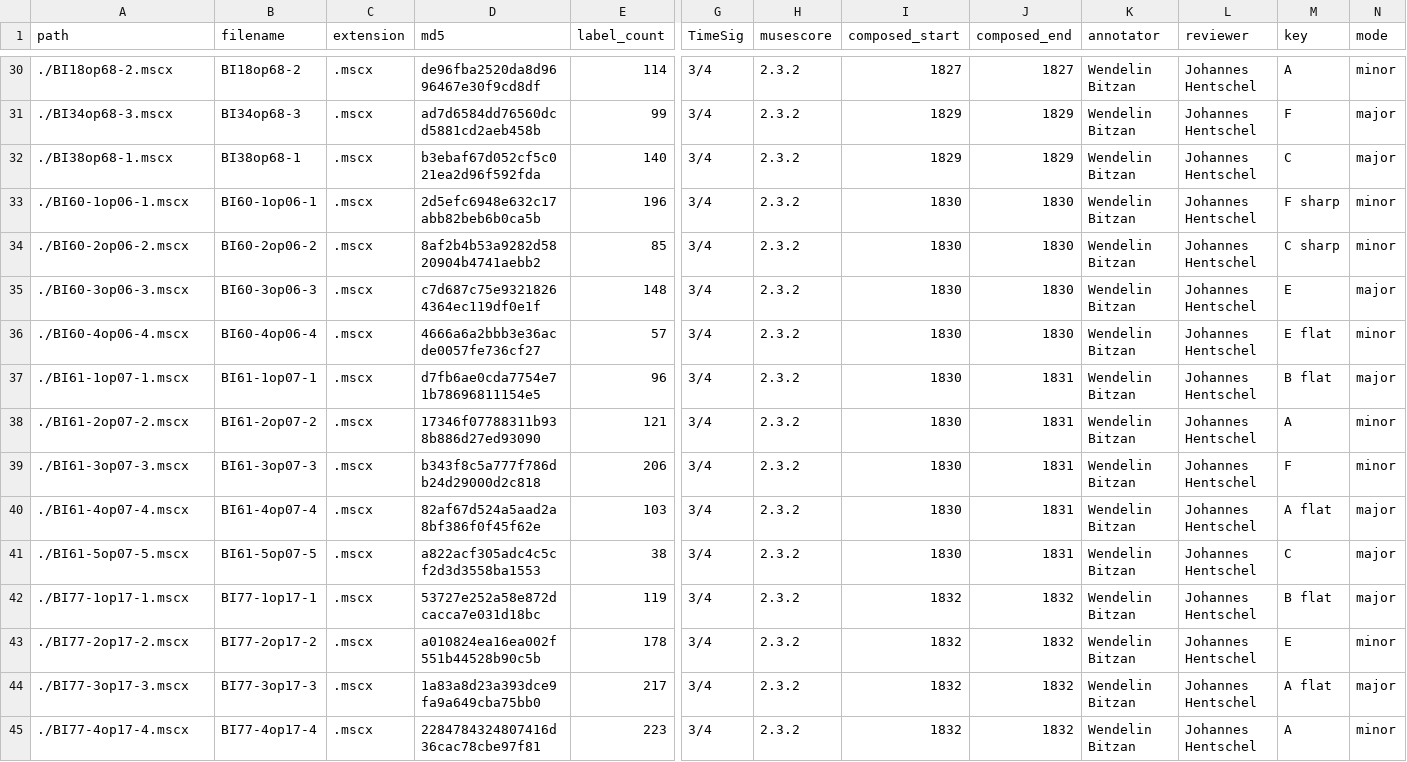
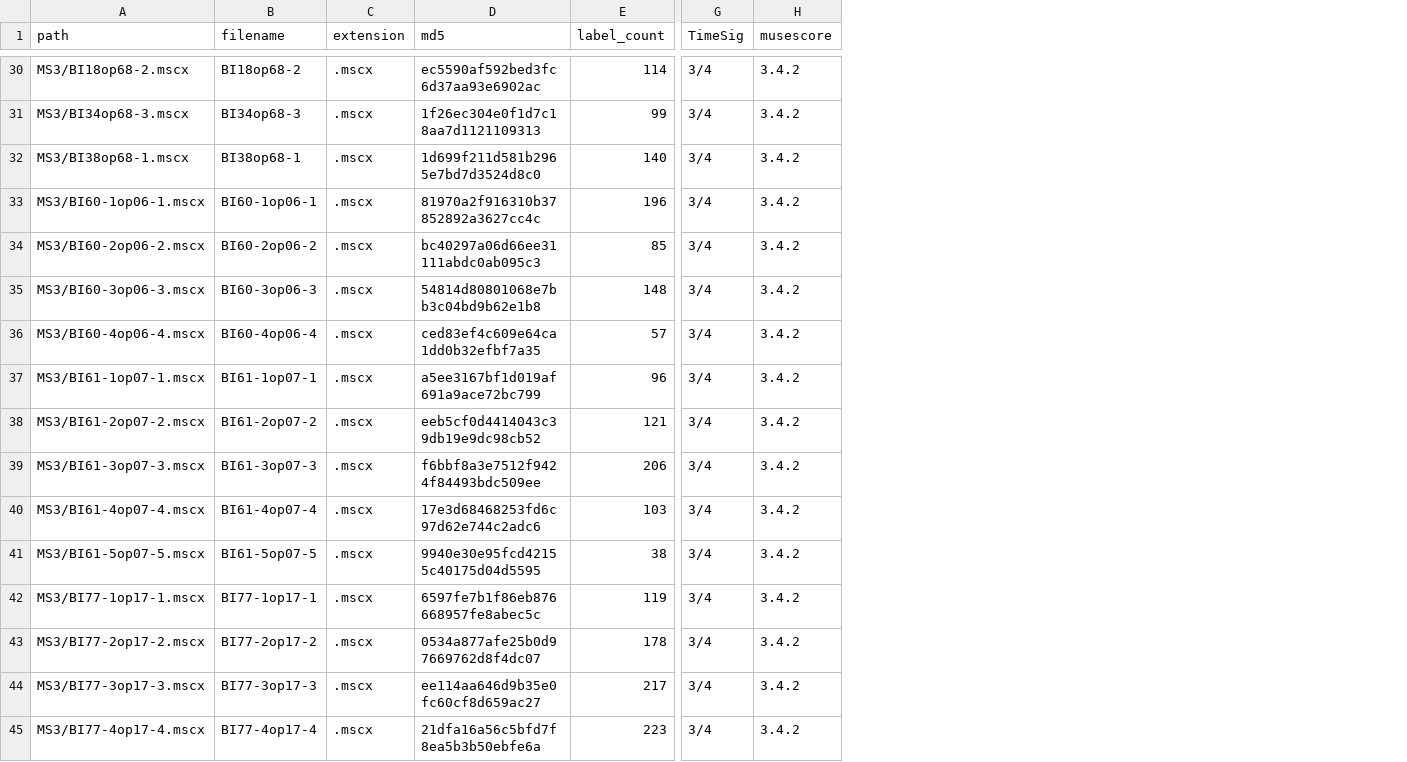
Before and after one commit to DCMLab/chopin_mazurkas, a TSV file: metadata.tsv, drawn as a sheet; only a part is shown, gaps mark what is left out; the diff covers the shown part only; the diff names each change by its address in the sheet, - before the commit and + after, or states it on an @@ line.

```diff
--- a/metadata.tsv
+++ b/metadata.tsv
-column I (composed_start), rows 30-45: 1827 | 1829 | 1829 | 1830 | 1830 | 1830 | 1830 | 1830 | 1830 | 1830 | 1830 | 1830 | 1832 | 1832 | 1832 | 1832
-column J (composed_end), rows 30-45: 1827 | 1829 | 1829 | 1830 | 1830 | 1830 | 1830 | 1831 | 1831 | 1831 | 1831 | 1831 | 1832 | 1832 | 1832 | 1832
-column K (annotator), rows 30-45: all Wendelin Bitzan
-column L (reviewer), rows 30-45: all Johannes Hentschel
-column M (key), rows 30-45: A | F | C | F sharp | C sharp | E | E flat | B flat | A | F | A flat | C | B flat | E | A flat | A
-column N (mode), rows 30-45: minor | major | major | minor | minor | major | minor | major | minor | minor | major | major | major | minor | major | minor
-A30 (path): ./BI18op68-2.mscx
+A30 (path): MS3/BI18op68-2.mscx
-D30 (md5): de96fba2520da8d9696467e30f9cd8df
+D30 (md5): ec5590af592bed3fc6d37aa93e6902ac
-H30:H45 (musescore): 2.3.2
+H30:H45 (musescore): 3.4.2
-A31 (path): ./BI34op68-3.mscx
+A31 (path): MS3/BI34op68-3.mscx
-D31 (md5): ad7d6584dd76560dcd5881cd2aeb458b
+D31 (md5): 1f26ec304e0f1d7c18aa7d1121109313
-A32 (path): ./BI38op68-1.mscx
+A32 (path): MS3/BI38op68-1.mscx
-D32 (md5): b3ebaf67d052cf5c021ea2d96f592fda
+D32 (md5): 1d699f211d581b2965e7bd7d3524d8c0
-A33 (path): ./BI60-1op06-1.mscx
+A33 (path): MS3/BI60-1op06-1.mscx
-D33 (md5): 2d5efc6948e632c17abb82beb6b0ca5b
+D33 (md5): 81970a2f916310b37852892a3627cc4c
-A34 (path): ./BI60-2op06-2.mscx
+A34 (path): MS3/BI60-2op06-2.mscx
-D34 (md5): 8af2b4b53a9282d5820904b4741aebb2
+D34 (md5): bc40297a06d66ee31111abdc0ab095c3
-A35 (path): ./BI60-3op06-3.mscx
+A35 (path): MS3/BI60-3op06-3.mscx
-D35 (md5): c7d687c75e93218264364ec119df0e1f
+D35 (md5): 54814d80801068e7bb3c04bd9b62e1b8
-A36 (path): ./BI60-4op06-4.mscx
+A36 (path): MS3/BI60-4op06-4.mscx
-D36 (md5): 4666a6a2bbb3e36acde0057fe736cf27
+D36 (md5): ced83ef4c609e64ca1dd0b32efbf7a35
-A37 (path): ./BI61-1op07-1.mscx
+A37 (path): MS3/BI61-1op07-1.mscx
-D37 (md5): d7fb6ae0cda7754e71b78696811154e5
+D37 (md5): a5ee3167bf1d019af691a9ace72bc799
-A38 (path): ./BI61-2op07-2.mscx
+A38 (path): MS3/BI61-2op07-2.mscx
-D38 (md5): 17346f07788311b938b886d27ed93090
+D38 (md5): eeb5cf0d4414043c39db19e9dc98cb52
-A39 (path): ./BI61-3op07-3.mscx
+A39 (path): MS3/BI61-3op07-3.mscx
-D39 (md5): b343f8c5a777f786db24d29000d2c818
+D39 (md5): f6bbf8a3e7512f9424f84493bdc509ee
-A40 (path): ./BI61-4op07-4.mscx
+A40 (path): MS3/BI61-4op07-4.mscx
-D40 (md5): 82af67d524a5aad2a8bf386f0f45f62e
+D40 (md5): 17e3d68468253fd6c97d62e744c2adc6
-A41 (path): ./BI61-5op07-5.mscx
+A41 (path): MS3/BI61-5op07-5.mscx
-D41 (md5): a822acf305adc4c5cf2d3d3558ba1553
+D41 (md5): 9940e30e95fcd42155c40175d04d5595
-A42 (path): ./BI77-1op17-1.mscx
+A42 (path): MS3/BI77-1op17-1.mscx
-D42 (md5): 53727e252a58e872dcacca7e031d18bc
+D42 (md5): 6597fe7b1f86eb876668957fe8abec5c
-A43 (path): ./BI77-2op17-2.mscx
+A43 (path): MS3/BI77-2op17-2.mscx
-D43 (md5): a010824ea16ea002f551b44528b90c5b
+D43 (md5): 0534a877afe25b0d97669762d8f4dc07
-A44 (path): ./BI77-3op17-3.mscx
+A44 (path): MS3/BI77-3op17-3.mscx
-D44 (md5): 1a83a8d23a393dce9fa9a649cba75bb0
+D44 (md5): ee114aa646d9b35e0fc60cf8d659ac27
-A45 (path): ./BI77-4op17-4.mscx
+A45 (path): MS3/BI77-4op17-4.mscx
-D45 (md5): 2284784324807416d36cac78cbe97f81
+D45 (md5): 21dfa16a56c5bfd7f8ea5b3b50ebfe6a
```
Also changed, not shown: 102 edited cells elsewhere in this file.
